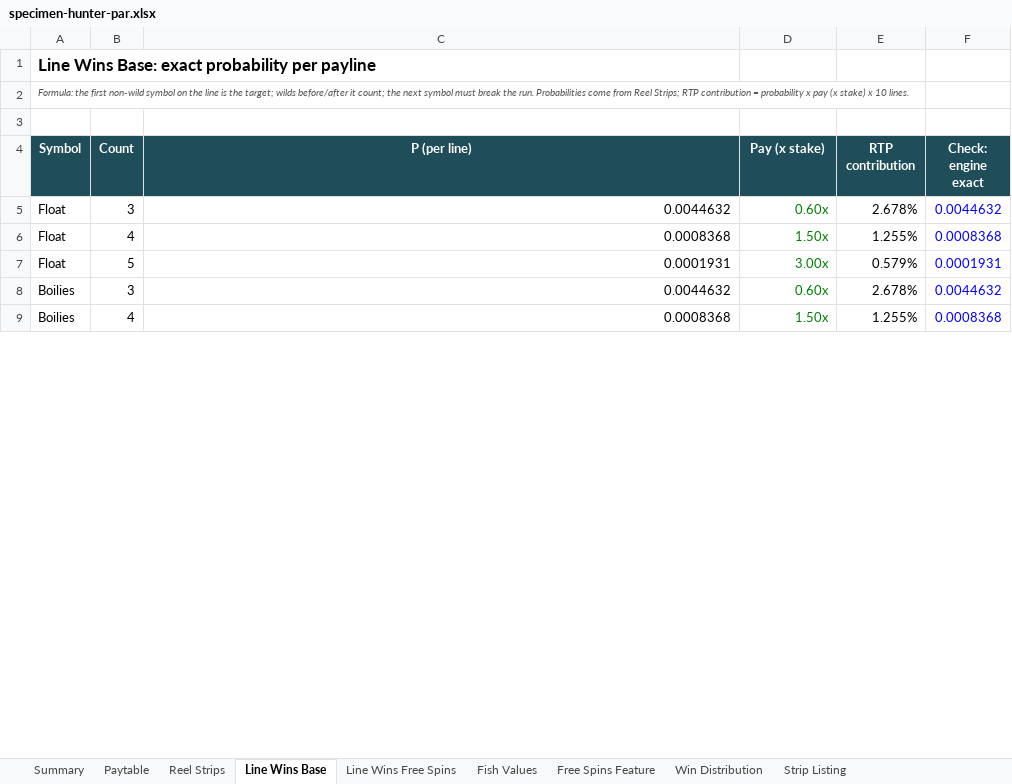
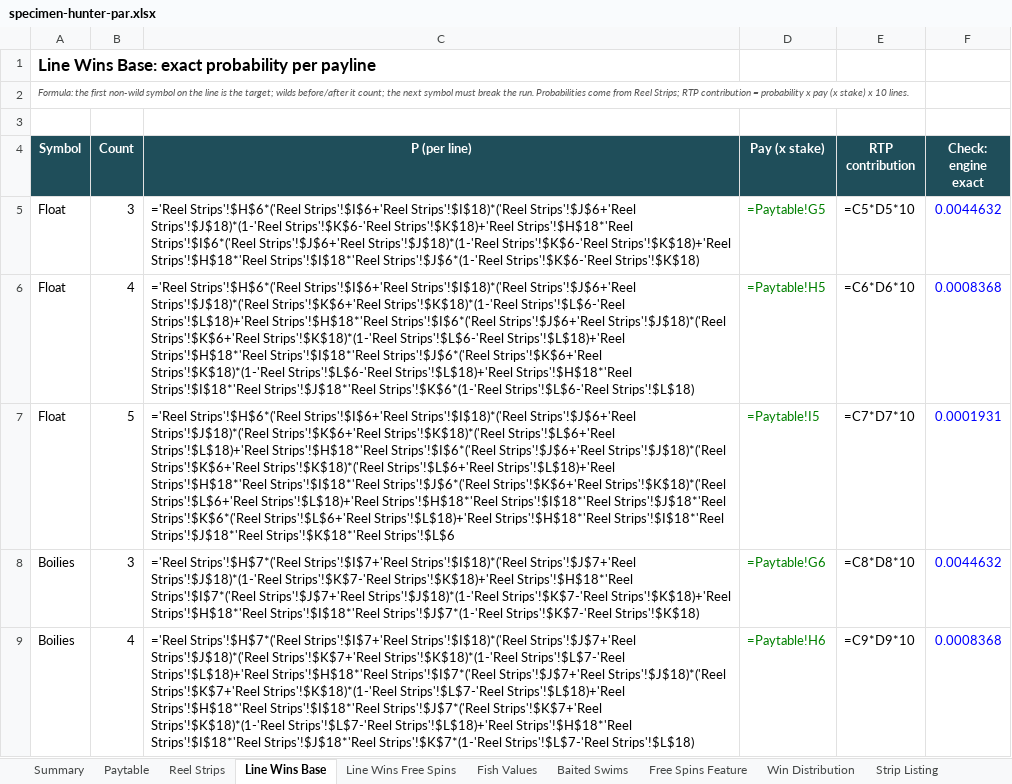
Before and after one commit to Charliehall10/specimen-hunter-source, an Excel workbook: docs/par/specimen-hunter-par.xlsx, sheet Line Wins Base, drawn as a sheet; only a part is shown; values as stored, in another font and other column widths than the file's, no borders; formulas without a stored value are shown as written; the diff covers the shown part only; the diff names each change by its address in the sheet, - before the commit and + after, or states it on an @@ line.

Commit message:
Add baited swims to free spins, redraw all symbols, rebalance maths
Free spins now bait three swims on three different reels before the first
spin. A fish caught in a swim pays x2, and the swim's multiplier doubles with
every catch up to x32. Swims are decided by the engine, so the server and the
browser demo agree.

- Engine and simulator: swims, free-spins strips at 3 fish per reel, 2lb 4oz
  weight 394; shared free-spins loop; uncapped feature for the PAR
- Maths: exact swim calculation plus measured cost of the 5,000x cap; design
  RTP 96.14% (exact 96.23% less 0.085% cap cost); sims 96.07% (50M, JS) and
  96.11% (500M, Python)
- PAR: new Baited Swims sheet, cap rows on the summary
- Art: species-built fish on coloured plates, outlined tackle symbols,
  underwater reel background, swim patch and marker float; dev symbol sheet
- Presentation: baiting animation, swim rings and multiplier badges, catch
  sequence, new free-spins panel, info page, title screen, sounds
- Tests: swim rules, win cap, base rounds carry no swims (10 engine tests)
- Docs: spec, READMEs, site, deck text, IP check, screenshots, session 04 log

```diff
--- a/docs/par/specimen-hunter-par.xlsx (sheet Line Wins Base)
+++ b/docs/par/specimen-hunter-par.xlsx (sheet Line Wins Base)
+sheet tab: Baited Swims
-C5 (P (per line)): 0.0044632
+C5 (P (per line)): ='Reel Strips'!$H$6*('Reel Strips'!$I$6+'Reel Strips'!$I$18)*('Reel Strips'!$J$6+'Reel Strips'!$J$18)*(1-'Reel Strips'!$K$6-'Reel Strips'!$K$18)+'Reel Strips'!$H$18*'Reel Strips'!$I$6*('Reel Strips'!$J$6+'Reel Strips'!$J$18)*(1-'Reel Strips'!$K$6-'Reel Strips'!$K$18)+'Reel Strips'!$H$18*'Reel Strips'!$I$18*'Reel Strips'!$J$6*(1-'Reel Strips'!$K$6-'Reel Strips'!$K$18)
-D5 (Pay (x stake)): 0.60x
+D5 (Pay (x stake)): =Paytable!G5
-E5 (RTP contribution): 2.678%
+E5 (RTP contribution): =C5*D5*10
-C6 (P (per line)): 0.0008368
+C6 (P (per line)): ='Reel Strips'!$H$6*('Reel Strips'!$I$6+'Reel Strips'!$I$18)*('Reel Strips'!$J$6+'Reel Strips'!$J$18)*('Reel Strips'!$K$6+'Reel Strips'!$K$18)*(1-'Reel Strips'!$L$6-'Reel Strips'!$L$18)+'Reel Strips'!$H$18*'Reel Strips'!$I$6*('Reel Strips'!$J$6+'Reel Strips'!$J$18)*('Reel Strips'!$K$6+'Reel Strips'!$K$18)*(1-'Reel Strips'!$L$6-'Reel Strips'!$L$18)+'Reel Strips'!$H$18*'Reel Strips'!$I$18*'Reel Strips'!$J$6*('Reel Strips'!$K$6+'Reel Strips'!$K$18)*(1-'Reel Strips'!$L$6-'Reel Strips'!$L$18)+'Reel Strips'!$H$18*'Reel Strips'!$I$18*'Reel Strips'!$J$18*'Reel Strips'!$K$6*(1-'Reel Strips'!$L$6-'Reel Strips'!$L$18)
-D6 (Pay (x stake)): 1.50x
+D6 (Pay (x stake)): =Paytable!H5
-E6 (RTP contribution): 1.255%
+E6 (RTP contribution): =C6*D6*10
-C7 (P (per line)): 0.0001931
+C7 (P (per line)): ='Reel Strips'!$H$6*('Reel Strips'!$I$6+'Reel Strips'!$I$18)*('Reel Strips'!$J$6+'Reel Strips'!$J$18)*('Reel Strips'!$K$6+'Reel Strips'!$K$18)*('Reel Strips'!$L$6+'Reel Strips'!$L$18)+'Reel Strips'!$H$18*'Reel Strips'!$I$6*('Reel Strips'!$J$6+'Reel Strips'!$J$18)*('Reel Strips'!$K$6+'Reel Strips'!$K$18)*('Reel Strips'!$L$6+'Reel Strips'!$L$18)+'Reel Strips'!$H$18*'Reel Strips'!$I$18*'Reel Strips'!$J$6*('Reel Strips'!$K$6+'Reel Strips'!$K$18)*('Reel Strips'!$L$6+'Reel Strips'!$L$18)+'Reel Strips'!$H$18*'Reel Strips'!$I$18*'Reel Strips'!$J$18*'Reel Strips'!$K$6*('Reel Strips'!$L$6+'Reel Strips'!$L$18)+'Reel Strips'!$H$18*'Reel Strips'!$I$18*'Reel Strips'!$J$18*'Reel Strips'!$K$18*'Reel Strips'!$L$6
-D7 (Pay (x stake)): 3.00x
+D7 (Pay (x stake)): =Paytable!I5
-E7 (RTP contribution): 0.579%
+E7 (RTP contribution): =C7*D7*10
-C8 (P (per line)): 0.0044632
+C8 (P (per line)): ='Reel Strips'!$H$7*('Reel Strips'!$I$7+'Reel Strips'!$I$18)*('Reel Strips'!$J$7+'Reel Strips'!$J$18)*(1-'Reel Strips'!$K$7-'Reel Strips'!$K$18)+'Reel Strips'!$H$18*'Reel Strips'!$I$7*('Reel Strips'!$J$7+'Reel Strips'!$J$18)*(1-'Reel Strips'!$K$7-'Reel Strips'!$K$18)+'Reel Strips'!$H$18*'Reel Strips'!$I$18*'Reel Strips'!$J$7*(1-'Reel Strips'!$K$7-'Reel Strips'!$K$18)
-D8 (Pay (x stake)): 0.60x
+D8 (Pay (x stake)): =Paytable!G6
-E8 (RTP contribution): 2.678%
+E8 (RTP contribution): =C8*D8*10
-C9 (P (per line)): 0.0008368
+C9 (P (per line)): ='Reel Strips'!$H$7*('Reel Strips'!$I$7+'Reel Strips'!$I$18)*('Reel Strips'!$J$7+'Reel Strips'!$J$18)*('Reel Strips'!$K$7+'Reel Strips'!$K$18)*(1-'Reel Strips'!$L$7-'Reel Strips'!$L$18)+'Reel Strips'!$H$18*'Reel Strips'!$I$7*('Reel Strips'!$J$7+'Reel Strips'!$J$18)*('Reel Strips'!$K$7+'Reel Strips'!$K$18)*(1-'Reel Strips'!$L$7-'Reel Strips'!$L$18)+'Reel Strips'!$H$18*'Reel Strips'!$I$18*'Reel Strips'!$J$7*('Reel Strips'!$K$7+'Reel Strips'!$K$18)*(1-'Reel Strips'!$L$7-'Reel Strips'!$L$18)+'Reel Strips'!$H$18*'Reel Strips'!$I$18*'Reel Strips'!$J$18*'Reel Strips'!$K$7*(1-'Reel Strips'!$L$7-'Reel Strips'!$L$18)
-D9 (Pay (x stake)): 1.50x
+D9 (Pay (x stake)): =Paytable!H6
-E9 (RTP contribution): 1.255%
+E9 (RTP contribution): =C9*D9*10
```
Also changed, not shown: 95 edited cells elsewhere in this sheet, sheet Reel Strips, sheet Strip Listing, sheet Line Wins Free Spins, sheet Win Distribution, sheet Fish Values, sheet Paytable, 2 more sheets, 36 other files.
